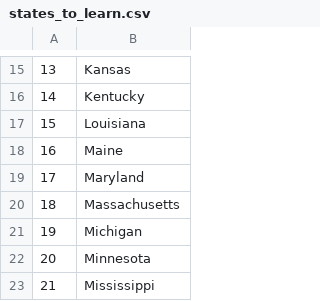
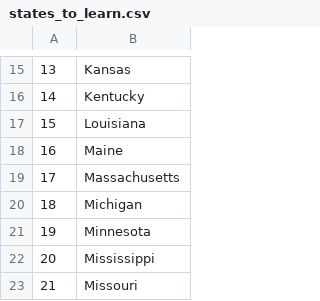
Before and after one commit to PrernaGandhi/us-states-game, a CSV file: states_to_learn.csv, drawn as a sheet; only a part is shown, gaps mark what is left out; the shorter side is filled out with more unchanged rows; removed rows and columns are numbered as before the commit, all else as after; the diff names each change by its address in the sheet, - before the commit and + after, or states it on an @@ line.

Commit message:
updating with list comprehension

```diff
--- a/states_to_learn.csv
+++ b/states_to_learn.csv
-row 19: 17 | Maryland
@@ column A renumbered from row 19 down @@
```
Also changed, not shown: 1 other file.
